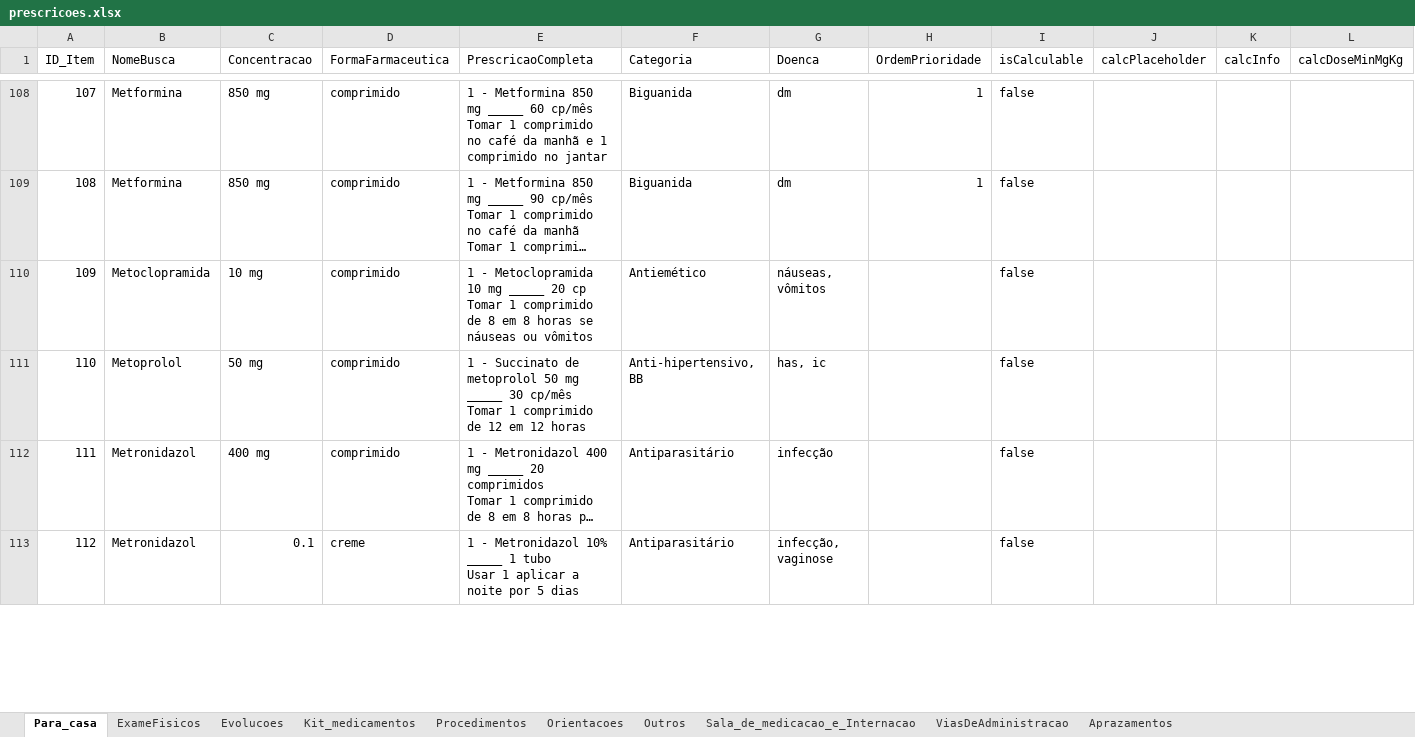
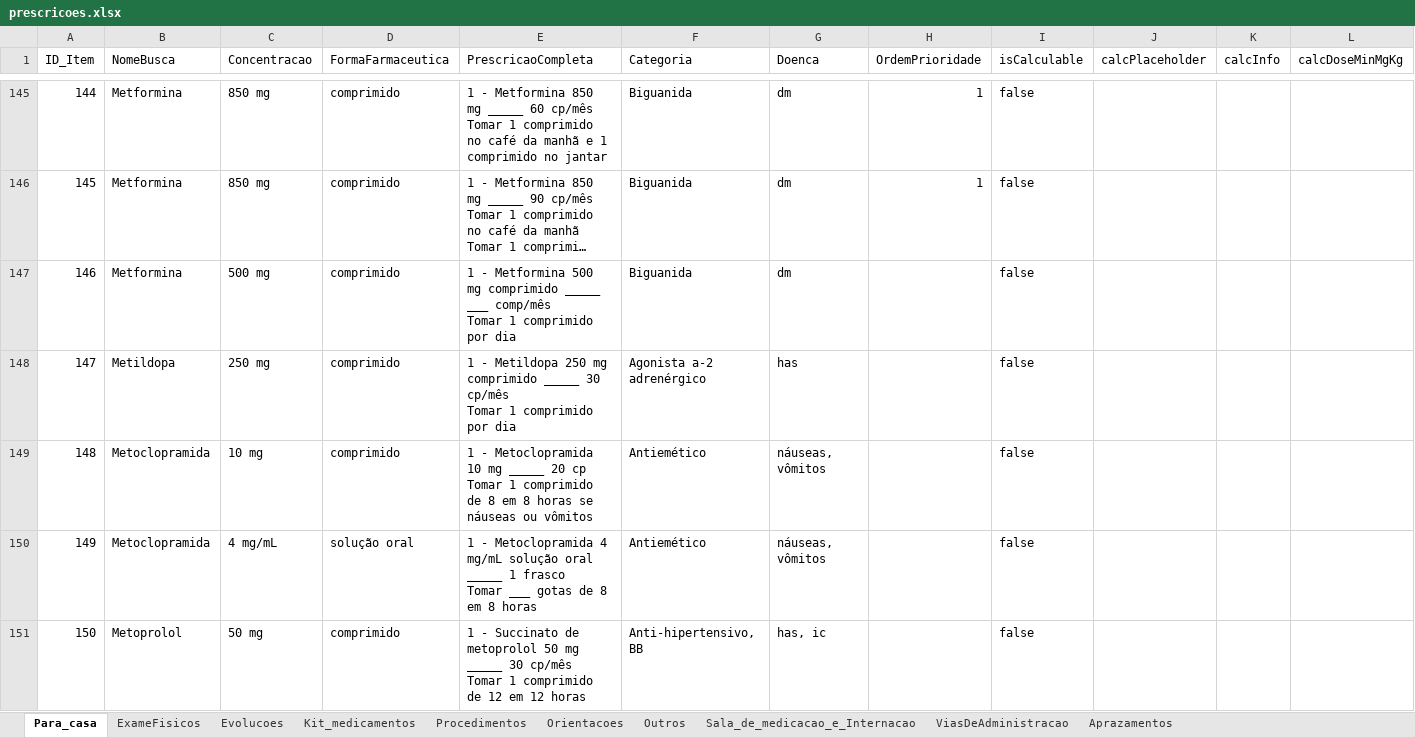
Before and after one commit to joaogabriel-13/prescricao, an Excel workbook: script-excel-para-json/input/prescricoes.xlsx, sheet Para_casa, drawn as a sheet; only a part is shown, gaps mark what is left out; the shorter side is filled out with more unchanged rows; long unchanged cells end in …; values as stored, in another font and other column widths than the file's, no cell formats; table styles not drawn; rows hold the shown columns only; ↵ is a line break in a cell; the diff covers the shown part only; the diff names each change by its address in the sheet, - before the commit and + after, or states it on an @@ line.

```diff
--- a/script-excel-para-json/input/prescricoes.xlsx (sheet Para_casa)
+++ b/script-excel-para-json/input/prescricoes.xlsx (sheet Para_casa)
@@ column A (ID_Item) renumbered between rows 4 and 219 @@
+row 147: 146 | Metformina | 500 mg | comprimido | 1 - Metformina 500 mg comprimido _____ ___ comp/mês ↵ Tomar 1 comprimido por dia | Biguanida | dm |  | false
+row 148: 147 | Metildopa | 250 mg | comprimido | 1 - Metildopa 250 mg comprimido _____ 30 cp/mês ↵ Tomar 1 comprimido por dia | Agonista a-2 adrenérgico | has |  | false
+row 150: 149 | Metoclopramida | 4 mg/mL | solução oral | 1 - Metoclopramida 4 mg/mL solução oral _____ 1 frasco ↵ Tomar ___ gotas de 8 em 8 horas | Antiemético | náuseas, vômitos |  | false
```
Also changed, not shown: 58 added rows and 11 edited cells elsewhere in this sheet, cell formats, 2 other files.
